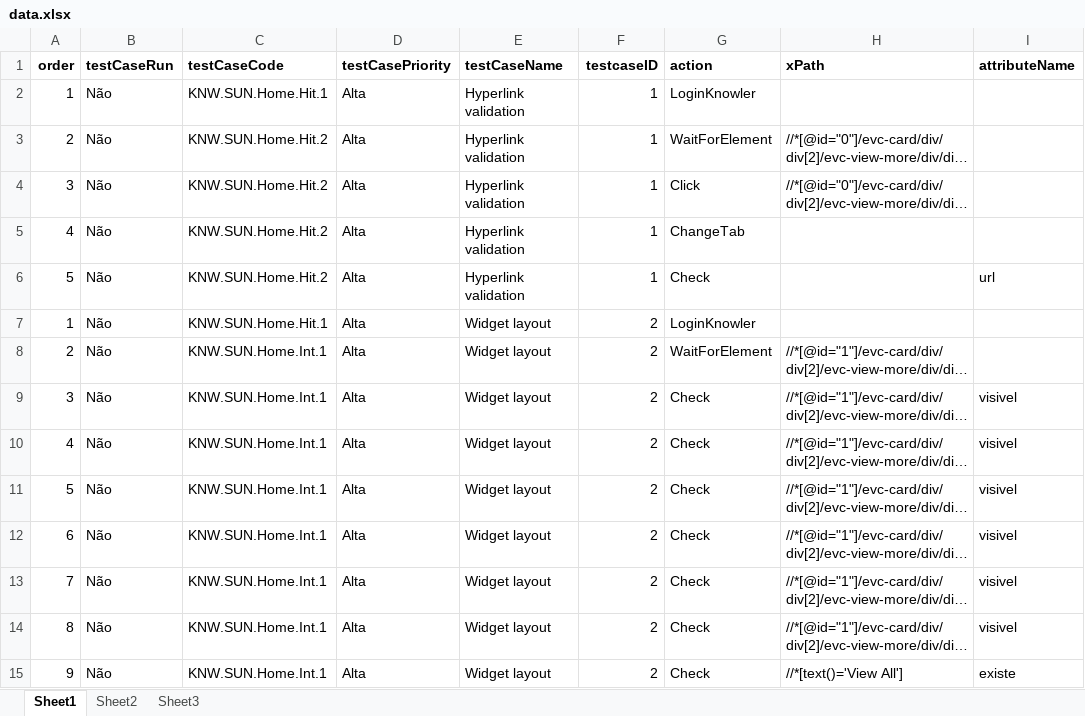
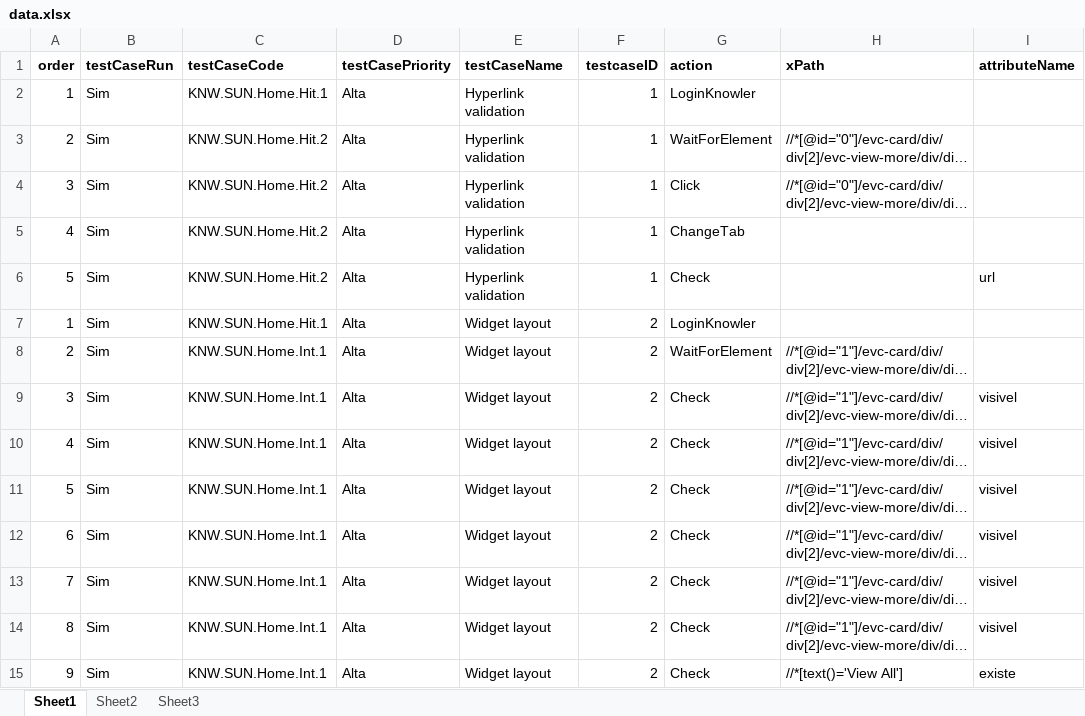
Before and after one commit to alexVarela01/test_engine_jar, an Excel workbook: data.xlsx, sheet Sheet1, drawn as a sheet; only a part is shown; long unchanged cells end in …; values as stored, in another font and other column widths than the file's, no borders; the diff covers the shown part only; the diff names each change by its address in the sheet, - before the commit and + after, or states it on an @@ line.

Commit message:
adad

```diff
--- a/data.xlsx (sheet Sheet1)
+++ b/data.xlsx (sheet Sheet1)
-B2:B15 (testCaseRun): Não
+B2:B15 (testCaseRun): Sim
```
Also changed, not shown: 385 edited cells elsewhere in this sheet.
